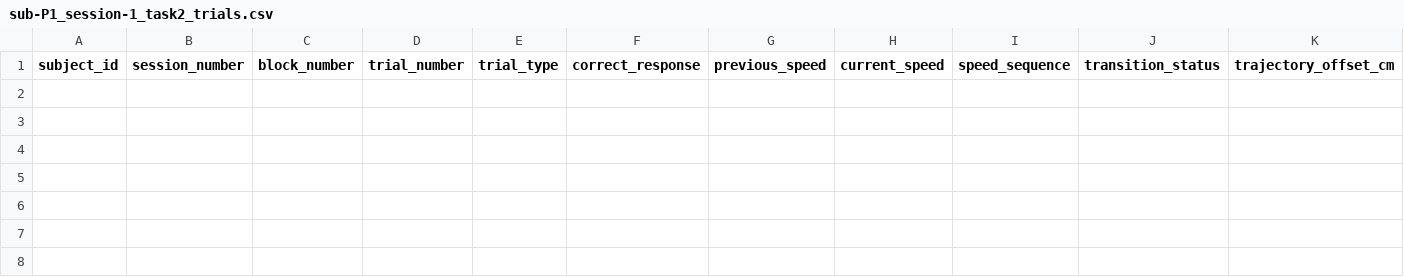
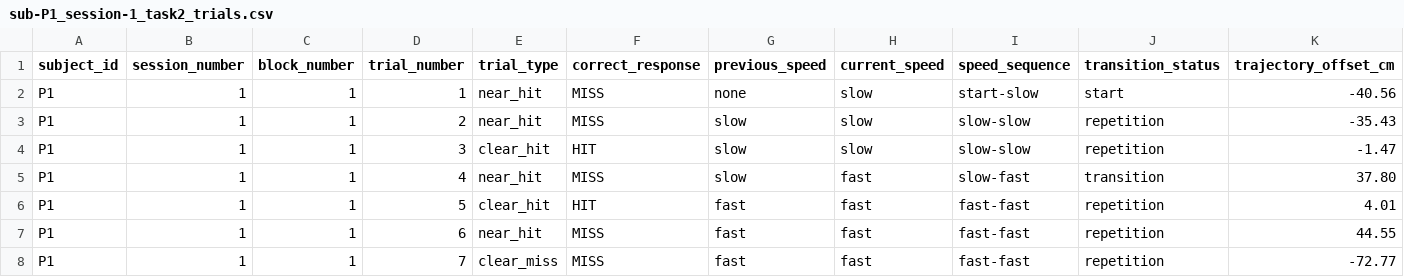
Before and after one commit to pv2260/2026_PPS, a CSV file: Logger/P1_S1/sub-P1_session-1_task2_trials.csv, drawn as a sheet; only a part is shown; rows hold the shown columns only; the diff names each change by its address in the sheet, - before the commit and + after, or states it on an @@ line.

Commit message:
made changes to panels, and added translations to task 2

```diff
--- a/Logger/P1_S1/sub-P1_session-1_task2_trials.csv
+++ b/Logger/P1_S1/sub-P1_session-1_task2_trials.csv
+row 2: P1 | 1 | 1 | 1 | near_hit | MISS | none | slow | start-slow | start | -40.56
+row 3: P1 | 1 | 1 | 2 | near_hit | MISS | slow | slow | slow-slow | repetition | -35.43
+row 4: P1 | 1 | 1 | 3 | clear_hit | HIT | slow | slow | slow-slow | repetition | -1.47
+row 5: P1 | 1 | 1 | 4 | near_hit | MISS | slow | fast | slow-fast | transition | 37.80
+row 6: P1 | 1 | 1 | 5 | clear_hit | HIT | fast | fast | fast-fast | repetition | 4.01
+row 7: P1 | 1 | 1 | 6 | near_hit | MISS | fast | fast | fast-fast | repetition | 44.55
+row 8: P1 | 1 | 1 | 7 | clear_miss | MISS | fast | fast | fast-fast | repetition | -72.77
```
Also changed, not shown: 7 other files.
